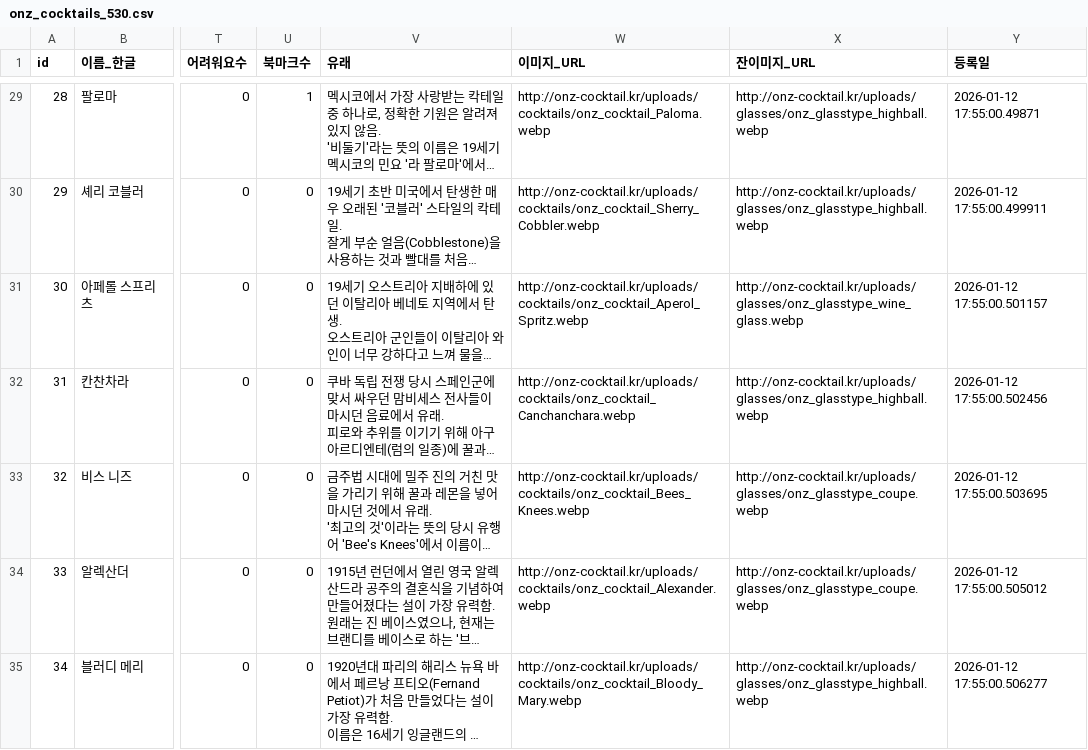
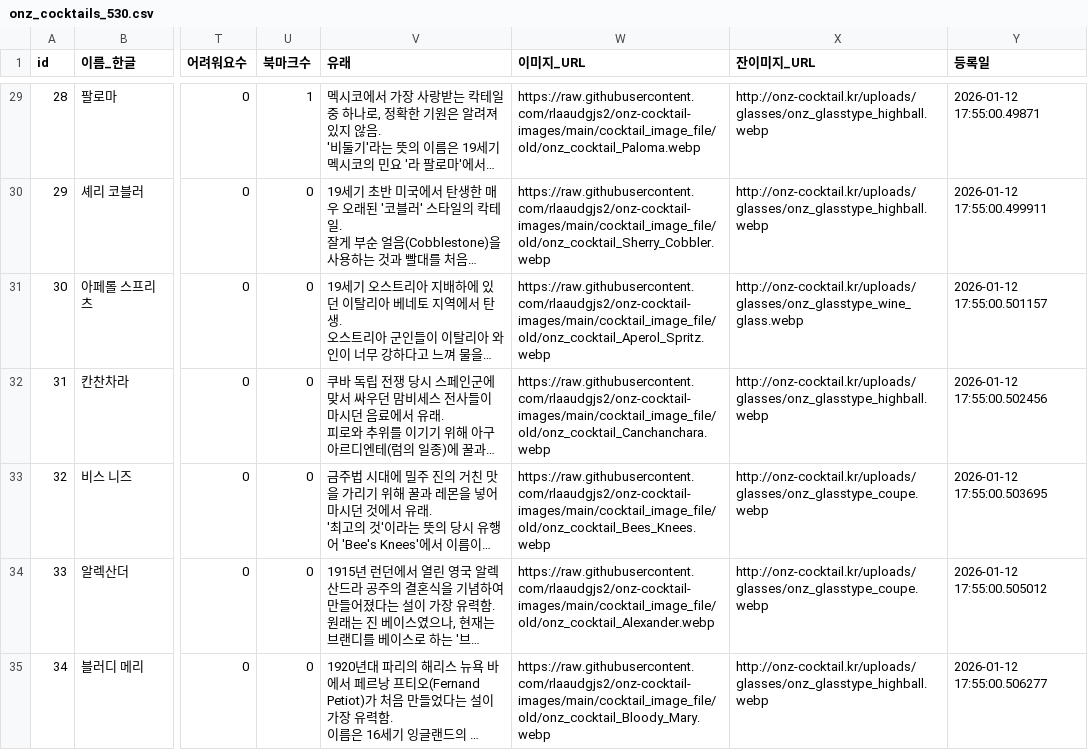
Before and after one commit to MobileOnz/onz_homepage, a CSV file: onz_cocktails_530.csv, drawn as a sheet; only a part is shown, gaps mark what is left out; long unchanged cells end in …; the diff covers the shown part only; the diff names each change by its address in the sheet, - before the commit and + after, or states it on an @@ line.

Commit message:
Sync 105 cocktail image URLs

```diff
--- a/onz_cocktails_530.csv
+++ b/onz_cocktails_530.csv
-W29 (이미지_URL): http://onz-cocktail.kr/uploads/cocktails/onz_cocktail_Paloma.webp
+W29 (이미지_URL): https://raw.githubusercontent.com/rlaaudgjs2/onz-cocktail-images/main/cocktail_image_file/old/onz_cocktail_Paloma.webp
-W30 (이미지_URL): http://onz-cocktail.kr/uploads/cocktails/onz_cocktail_Sherry_Cobbler.webp
+W30 (이미지_URL): https://raw.githubusercontent.com/rlaaudgjs2/onz-cocktail-images/main/cocktail_image_file/old/onz_cocktail_Sherry_Cobbler.webp
-W31 (이미지_URL): http://onz-cocktail.kr/uploads/cocktails/onz_cocktail_Aperol_Spritz.webp
+W31 (이미지_URL): https://raw.githubusercontent.com/rlaaudgjs2/onz-cocktail-images/main/cocktail_image_file/old/onz_cocktail_Aperol_Spritz.webp
-W32 (이미지_URL): http://onz-cocktail.kr/uploads/cocktails/onz_cocktail_Canchanchara.webp
+W32 (이미지_URL): https://raw.githubusercontent.com/rlaaudgjs2/onz-cocktail-images/main/cocktail_image_file/old/onz_cocktail_Canchanchara.webp
-W33 (이미지_URL): http://onz-cocktail.kr/uploads/cocktails/onz_cocktail_Bees_Knees.webp
+W33 (이미지_URL): https://raw.githubusercontent.com/rlaaudgjs2/onz-cocktail-images/main/cocktail_image_file/old/onz_cocktail_Bees_Knees.webp
-W34 (이미지_URL): http://onz-cocktail.kr/uploads/cocktails/onz_cocktail_Alexander.webp
+W34 (이미지_URL): https://raw.githubusercontent.com/rlaaudgjs2/onz-cocktail-images/main/cocktail_image_file/old/onz_cocktail_Alexander.webp
-W35 (이미지_URL): http://onz-cocktail.kr/uploads/cocktails/onz_cocktail_Bloody_Mary.webp
+W35 (이미지_URL): https://raw.githubusercontent.com/rlaaudgjs2/onz-cocktail-images/main/cocktail_image_file/old/onz_cocktail_Bloody_Mary.webp
```
Also changed, not shown: 98 edited cells elsewhere in this file, 2 other files.
